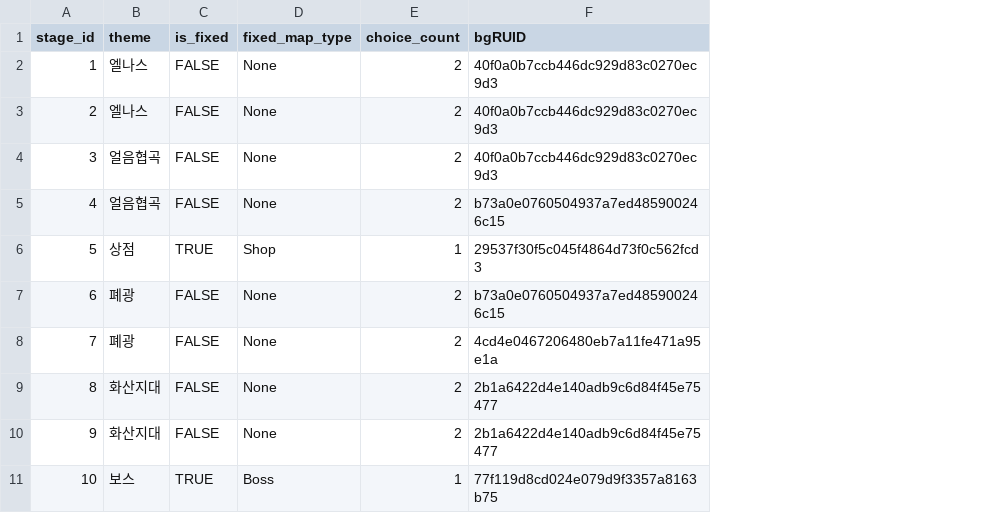
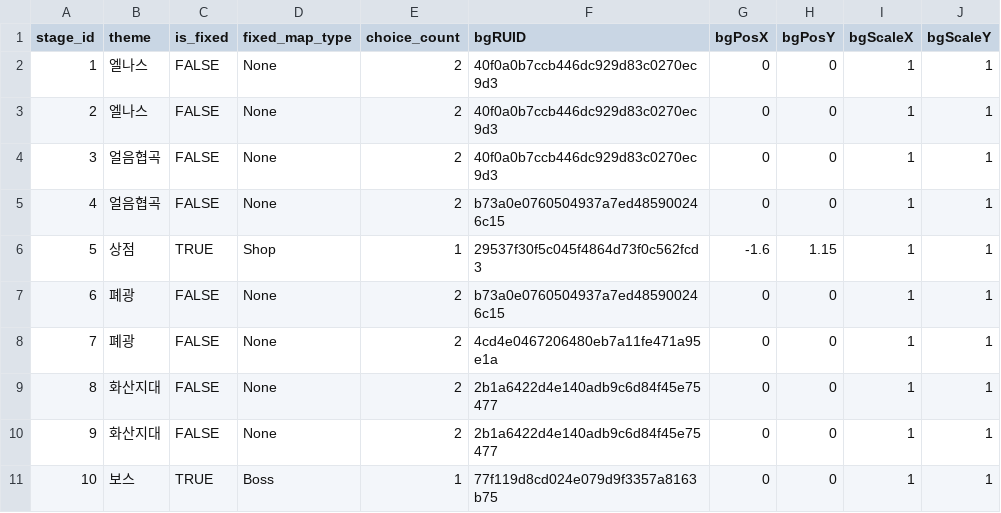
Before and after one commit to tigerlow0723-blip/MapleWorld, a CSV file: Lucky_Backpack/RootDesk/MyDesk/DataSet/Data_Table - 맵 매니저.csv, drawn as a sheet; the diff names each change by its address in the sheet, - before the commit and + after, or states it on an @@ line.

```diff
--- a/Lucky_Backpack/RootDesk/MyDesk/DataSet/Data_Table - 맵 매니저.csv
+++ b/Lucky_Backpack/RootDesk/MyDesk/DataSet/Data_Table - 맵 매니저.csv
+column G (bgPosX), rows 2-11: 0 | 0 | 0 | 0 | -1.6 | 0 | 0 | 0 | 0 | 0
+column H (bgPosY), rows 2-11: 0 | 0 | 0 | 0 | 1.15 | 0 | 0 | 0 | 0 | 0
+column I (bgScaleX), rows 2-11: all 1
+column J (bgScaleY), rows 2-11: all 1
```
Also changed, not shown: 2 other files.
